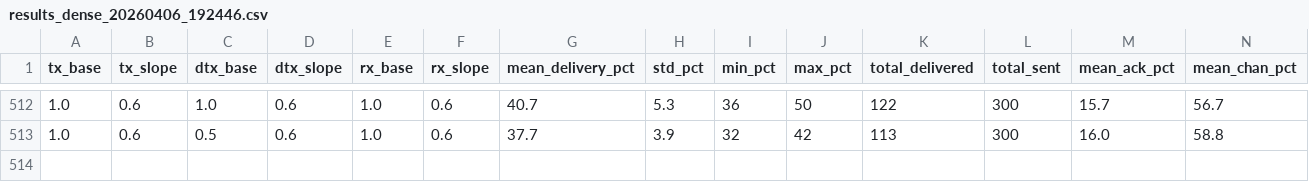
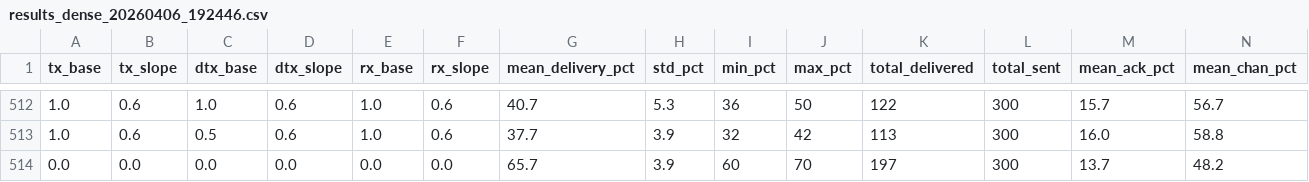
Before and after one commit to stachuman/meshcore_simv2, a CSV file: delay_optimization/results_dense_20260406_192446.csv, drawn as a sheet; only a part is shown, gaps mark what is left out; rows hold the shown columns only; the diff names each change by its address in the sheet, - before the commit and + after, or states it on an @@ line.

```diff
--- a/delay_optimization/results_dense_20260406_192446.csv
+++ b/delay_optimization/results_dense_20260406_192446.csv
+row 514: 0.0 | 0.0 | 0.0 | 0.0 | 0.0 | 0.0 | 65.7 | 3.9 | 60 | 70 | 197 | 300 | 13.7 | 48.2
```
Also changed, not shown: delay_optimization/results_medium_20260406_192440.csv, delay_optimization/results_sparse_20260406_170128.csv, 6 other files.
